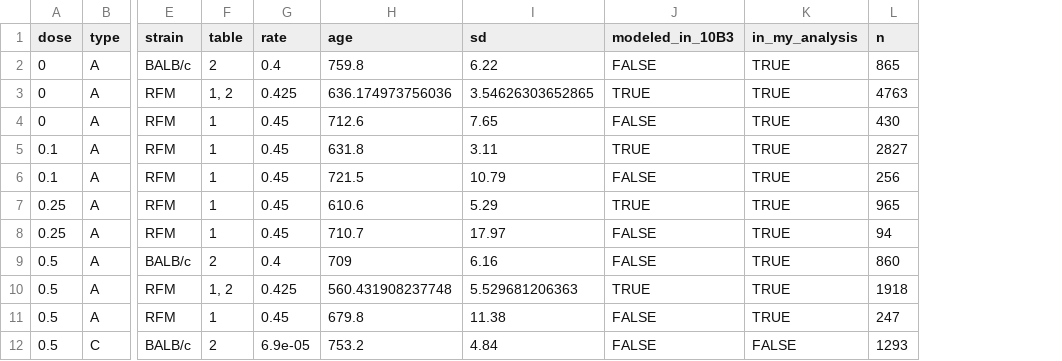
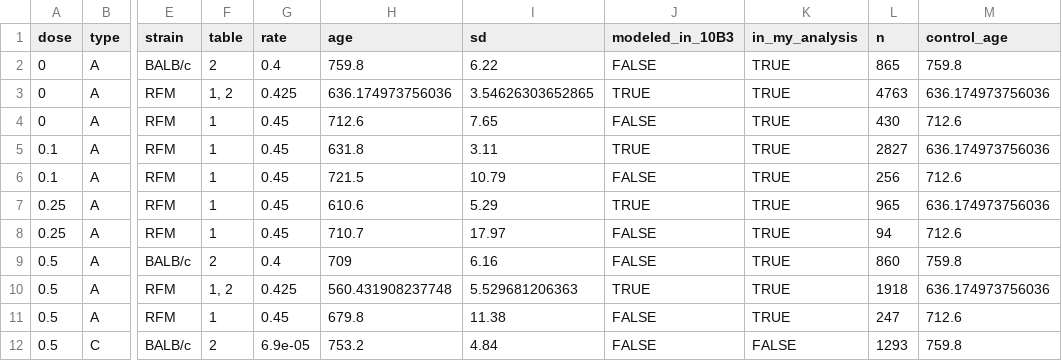
Before and after one commit to benjaminhaley/janus, a CSV file: data/storer_1979_processed.csv, drawn as a sheet; only a part is shown, gaps mark what is left out; the diff names each change by its address in the sheet, - before the commit and + after, or states it on an @@ line.

Commit message:
10B3 using 1/control_age
Preparing for use in the meta-regression based re-analysis

```diff
--- a/data/storer_1979_processed.csv
+++ b/data/storer_1979_processed.csv
+column M (control_age), rows 2-12: 759.8 | 636.174973756036 | 712.6 | 636.174973756036 | 712.6 | 636.174973756036 | 712.6 | 759.8 | 636.174973756036 | 712.6 | 759.8
```
Also changed, not shown: 1 other file.
